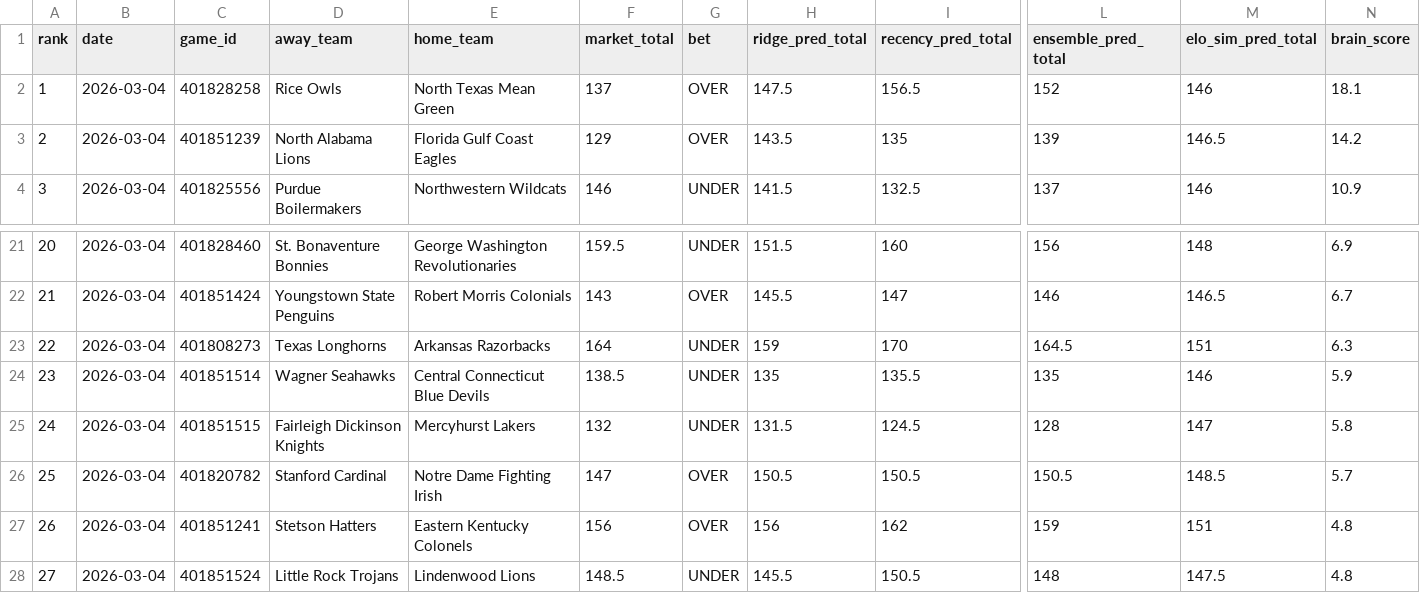
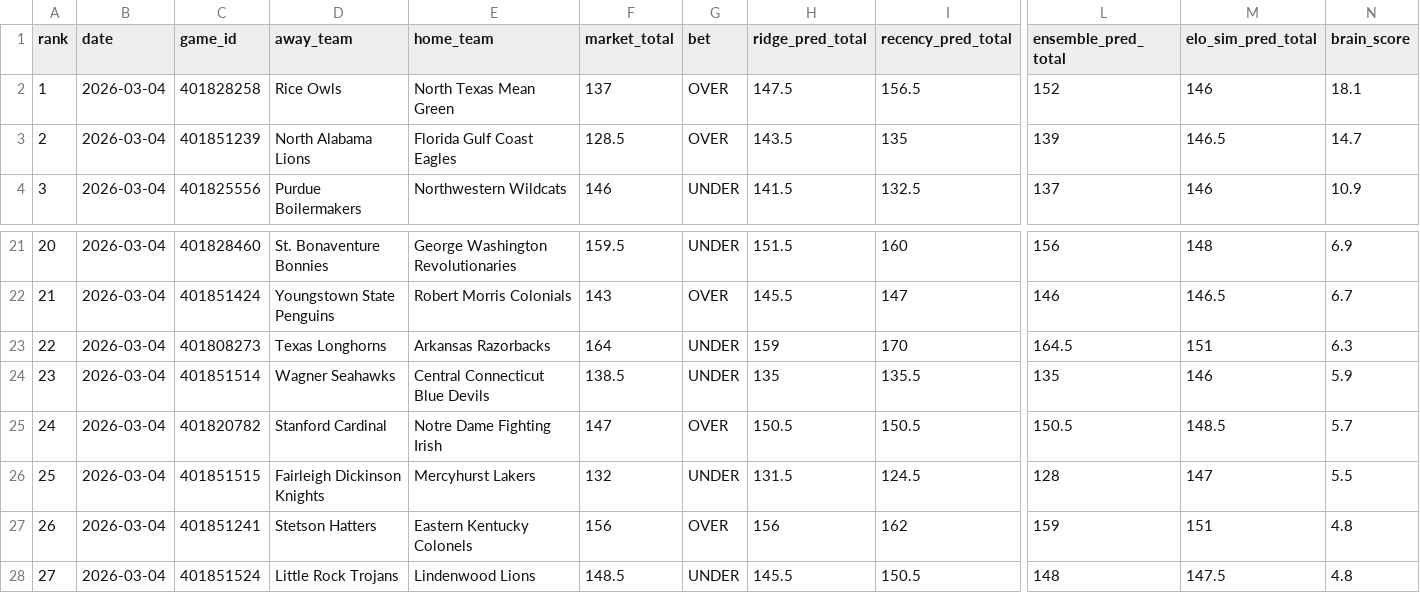
Before and after one commit to CameronBroussard6/cbb-site, a CSV file: data/game_totals_today.csv, drawn as a sheet; only a part is shown, gaps mark what is left out; removed rows and columns are numbered as before the commit, all else as after; rows hold the shown columns only; the diff names each change by its address in the sheet, - before the commit and + after, or states it on an @@ line.

```diff
--- a/data/game_totals_today.csv
+++ b/data/game_totals_today.csv
-F3 (market_total): 129
+F3 (market_total): 128.5
-N3 (brain_score): 14.2
+N3 (brain_score): 14.7
-row 25: 24 | 2026-03-04 | 401851515 | Fairleigh Dickinson Knights | Mercyhurst Lakers | 132 | UNDER | 131.5 | 124.5 | 128 | 147 | 5.8
-A25 (rank): 25
+A25 (rank): 24
+row 26: 25 | 2026-03-04 | 401851515 | Fairleigh Dickinson Knights | Mercyhurst Lakers | 132 | UNDER | 131.5 | 124.5 | 128 | 147 | 5.5
```
Also changed, not shown: data/spreads_today.csv, data/team_totals_today.csv.
